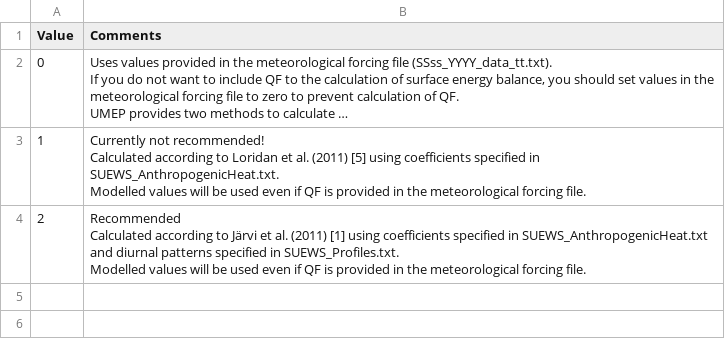
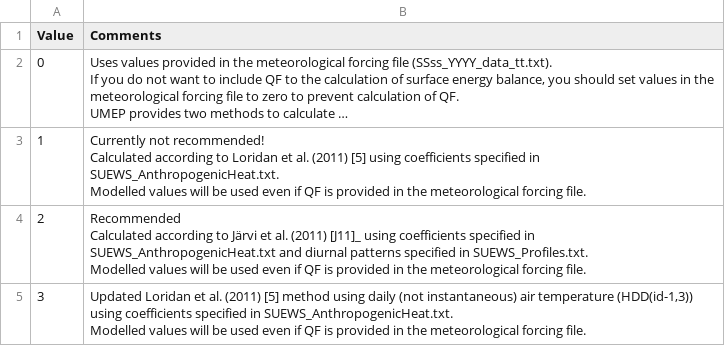
Before and after one commit to Urban-Meteorology-Reading/SUEWS-Docs, a CSV file: docs/source/input_files/RunControl/csv-table/EmissionsMethod.csv, drawn as a sheet; long unchanged cells end in ….

```diff
--- a/docs/source/input_files/RunControl/csv-table/EmissionsMethod.csv
+++ b/docs/source/input_files/RunControl/csv-table/EmissionsMethod.csv
@@ -9,4 +9,6 @@ Calculated according to Loridan et al. (2011) [5] using coefficients specified i
 Modelled values will be used even if QF is provided in the meteorological forcing file."
-2,"Recommended
-Calculated according to Järvi et al. (2011) [1] using coefficients specified in SUEWS_AnthropogenicHeat.txt and diurnal patterns specified in SUEWS_Profiles.txt.
-Modelled values will be used even if QF is provided in the meteorological forcing file."
+2,"Recommended
+Calculated according to Järvi et al. (2011) [J11]_ using coefficients specified in SUEWS_AnthropogenicHeat.txt and diurnal patterns specified in SUEWS_Profiles.txt.
+Modelled values will be used even if QF is provided in the meteorological forcing file."
+3,"Updated Loridan et al. (2011) [5] method using daily (not instantaneous) air temperature (HDD(id-1,3)) using coefficients specified in SUEWS_AnthropogenicHeat.txt.
+Modelled values will be used even if QF is provided in the meteorological forcing file."
```
Also changed, not shown: docs/source/input_files/SUEWS_SiteInfo/csv-table/SUEWS_AnthropogenicHeat.csv, docs/source/input_files/SUEWS_SiteInfo/csv-table/SUEWS_Conductance.csv, 44 other files.
